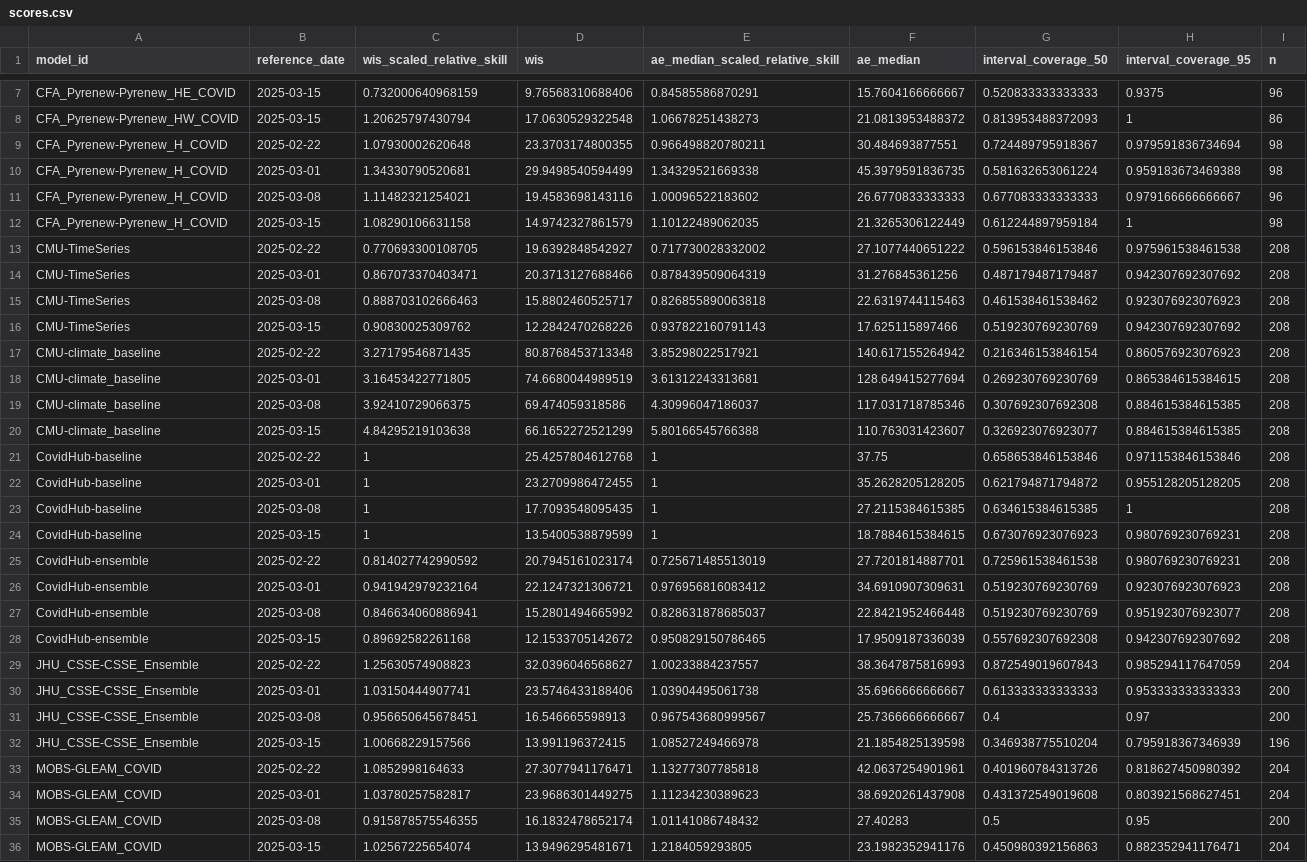
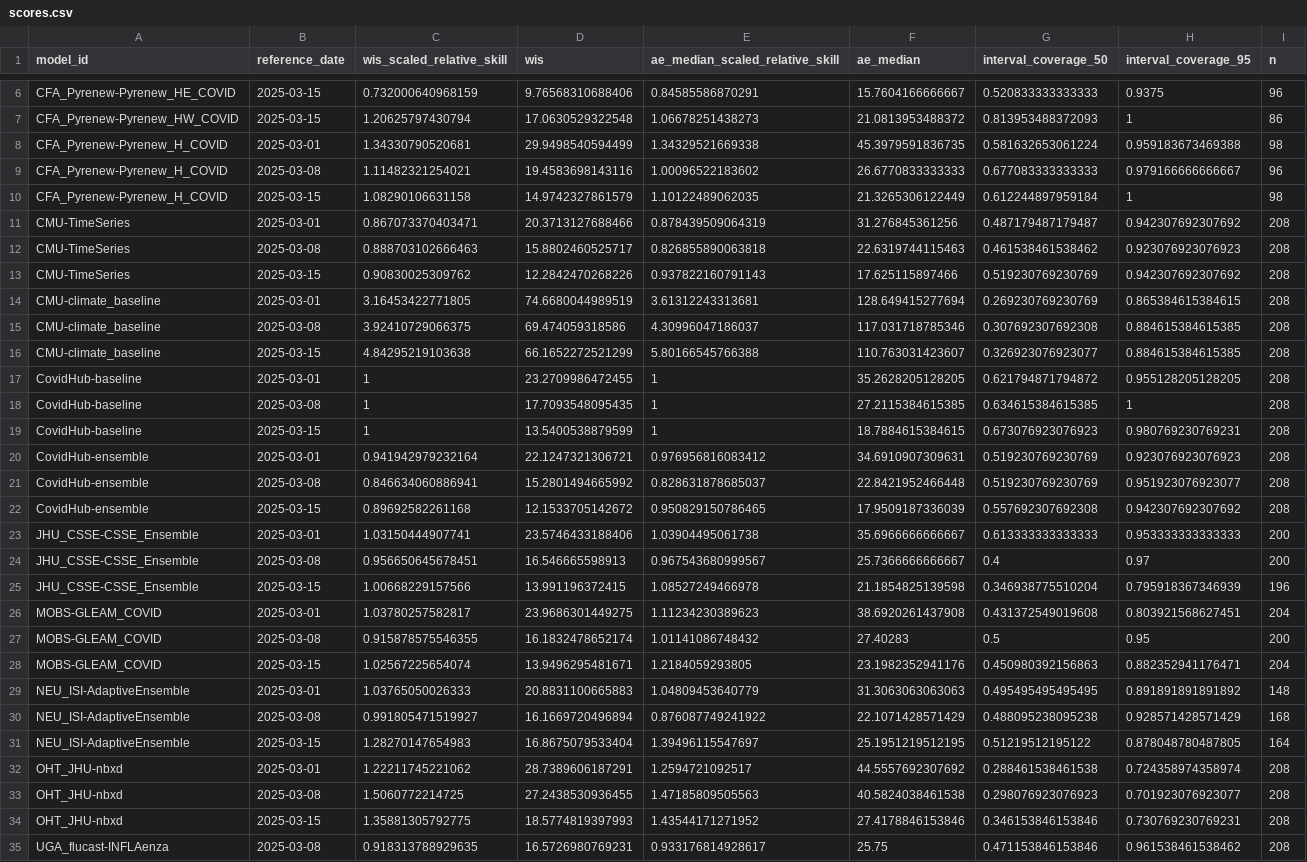
Before and after one commit to reichlab/covidhub-dashboard, a CSV file: scores/wk inc covid hosp/Last 4 weeks/reference_date/scores.csv, drawn as a sheet; only a part is shown, gaps mark what is left out; the shorter side is filled out with more unchanged rows; the diff covers the shown part only.

```diff
--- a/scores/wk inc covid hosp/Last 4 weeks/reference_date/scores.csv
+++ b/scores/wk inc covid hosp/Last 4 weeks/reference_date/scores.csv
@@ -8,3 +7,2 @@
 "CFA_Pyrenew-Pyrenew_HW_COVID",2025-03-15,1.20625797430794,17.0630529322548,1.06678251438273,21.0813953488372,0.813953488372093,1,86
-"CFA_Pyrenew-Pyrenew_H_COVID",2025-02-22,1.07930002620648,23.3703174800355,0.966498820780211,30.484693877551,0.724489795918367,0.979591836734694,98
 "CFA_Pyrenew-Pyrenew_H_COVID",2025-03-01,1.34330790520681,29.9498540594499,1.34329521669338,45.3979591836735,0.581632653061224,0.959183673469388,98
@@ -12,3 +10,2 @@
 "CFA_Pyrenew-Pyrenew_H_COVID",2025-03-15,1.08290106631158,14.9742327861579,1.10122489062035,21.3265306122449,0.612244897959184,1,98
-"CMU-TimeSeries",2025-02-22,0.770693300108705,19.6392848542927,0.717730028332002,27.1077440651222,0.596153846153846,0.975961538461538,208
 "CMU-TimeSeries",2025-03-01,0.867073370403471,20.3713127688466,0.878439509064319,31.276845361256,0.487179487179487,0.942307692307692,208
@@ -16,3 +13,2 @@
 "CMU-TimeSeries",2025-03-15,0.90830025309762,12.2842470268226,0.937822160791143,17.625115897466,0.519230769230769,0.942307692307692,208
-"CMU-climate_baseline",2025-02-22,3.27179546871435,80.8768453713348,3.85298022517921,140.617155264942,0.216346153846154,0.860576923076923,208
 "CMU-climate_baseline",2025-03-01,3.16453422771805,74.6680044989519,3.61312243313681,128.649415277694,0.269230769230769,0.865384615384615,208
@@ -20,3 +16,2 @@
 "CMU-climate_baseline",2025-03-15,4.84295219103638,66.1652272521299,5.80166545766388,110.763031423607,0.326923076923077,0.884615384615385,208
-"CovidHub-baseline",2025-02-22,1,25.4257804612768,1,37.75,0.658653846153846,0.971153846153846,208
 "CovidHub-baseline",2025-03-01,1,23.2709986472455,1,35.2628205128205,0.621794871794872,0.955128205128205,208
@@ -24,3 +19,2 @@
 "CovidHub-baseline",2025-03-15,1,13.5400538879599,1,18.7884615384615,0.673076923076923,0.980769230769231,208
-"CovidHub-ensemble",2025-02-22,0.814027742990592,20.7945161023174,0.725671485513019,27.7201814887701,0.725961538461538,0.980769230769231,208
 "CovidHub-ensemble",2025-03-01,0.941942979232164,22.1247321306721,0.976956816083412,34.6910907309631,0.519230769230769,0.923076923076923,208
@@ -28,3 +22,2 @@
 "CovidHub-ensemble",2025-03-15,0.89692582261168,12.1533705142672,0.950829150786465,17.9509187336039,0.557692307692308,0.942307692307692,208
-"JHU_CSSE-CSSE_Ensemble",2025-02-22,1.25630574908823,32.0396046568627,1.00233884237557,38.3647875816993,0.872549019607843,0.985294117647059,204
 "JHU_CSSE-CSSE_Ensemble",2025-03-01,1.03150444907741,23.5746433188406,1.03904495061738,35.6966666666667,0.613333333333333,0.953333333333333,200
@@ -32,3 +25,2 @@
 "JHU_CSSE-CSSE_Ensemble",2025-03-15,1.00668229157566,13.991196372415,1.08527249466978,21.1854825139598,0.346938775510204,0.795918367346939,196
-"MOBS-GLEAM_COVID",2025-02-22,1.0852998164633,27.3077941176471,1.13277307785818,42.0637254901961,0.401960784313726,0.818627450980392,204
 "MOBS-GLEAM_COVID",2025-03-01,1.03780257582817,23.9686301449275,1.11234230389623,38.6920261437908,0.431372549019608,0.803921568627451,204
```
Also changed, not shown: 6 removed rows elsewhere in this file, scores/wk inc covid hosp/Full season/horizon/scores.csv, scores/wk inc covid hosp/Full season/location/scores.csv, 5 other files.
